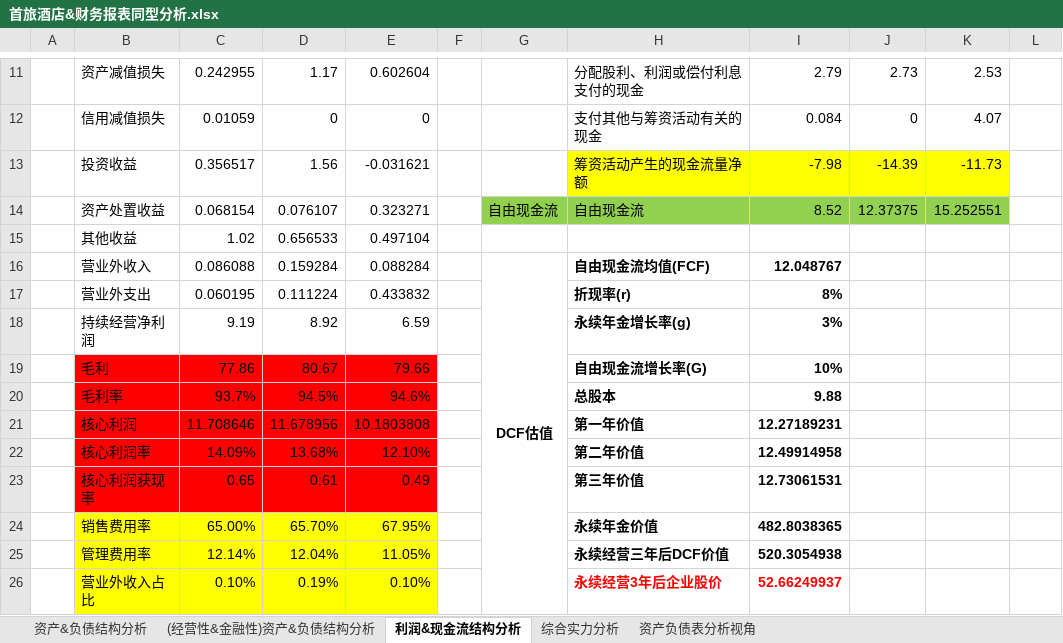
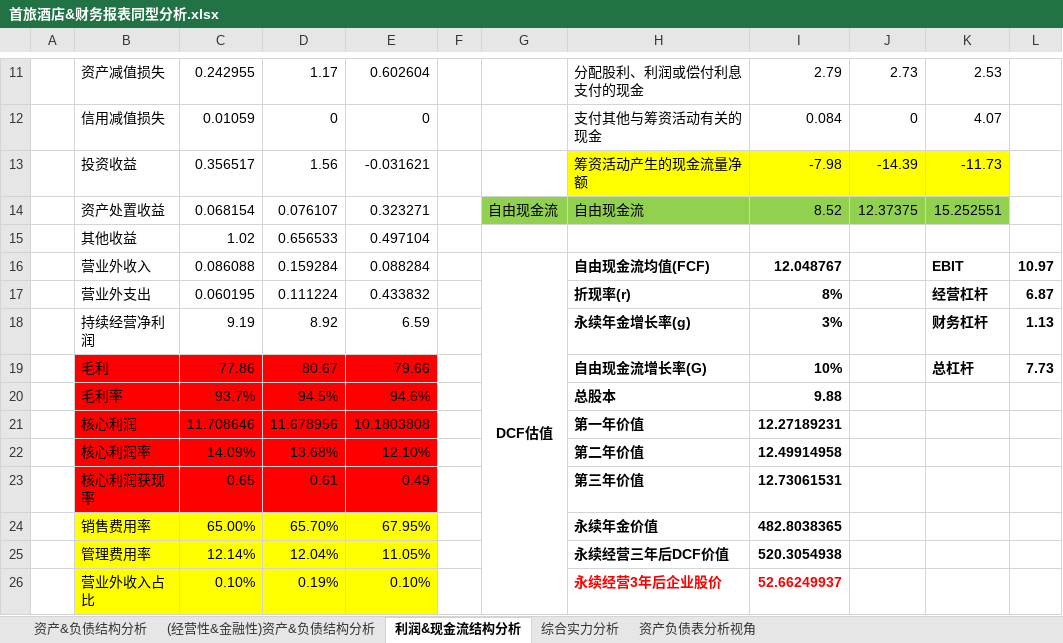
Before and after one commit to kevinwangl/private_data, an Excel workbook: funds/stocks/首旅酒店&财务报表同型分析.xlsx, sheet 利润&现金流结构分析, drawn as a sheet; only a part is shown, gaps mark what is left out; values as stored, in another font and other column widths than the file's, no borders; the diff names each change by its address in the sheet, - before the commit and + after, or states it on an @@ line.

```diff
--- a/funds/stocks/首旅酒店&财务报表同型分析.xlsx (sheet 利润&现金流结构分析)
+++ b/funds/stocks/首旅酒店&财务报表同型分析.xlsx (sheet 利润&现金流结构分析)
-K16: (empty)
+K16: EBIT
-L16: (empty)
+L16: 10.97
-K17: (empty)
+K17: 经营杠杆
-L17: (empty)
+L17: 6.87
-K18: (empty)
+K18: 财务杠杆
-L18: (empty)
+L18: 1.13
-K19: (empty)
+K19: 总杠杆
-L19: (empty)
+L19: 7.73
```
Also changed, not shown: funds/stocks/财管&财务报表同型分析.xlsx.
